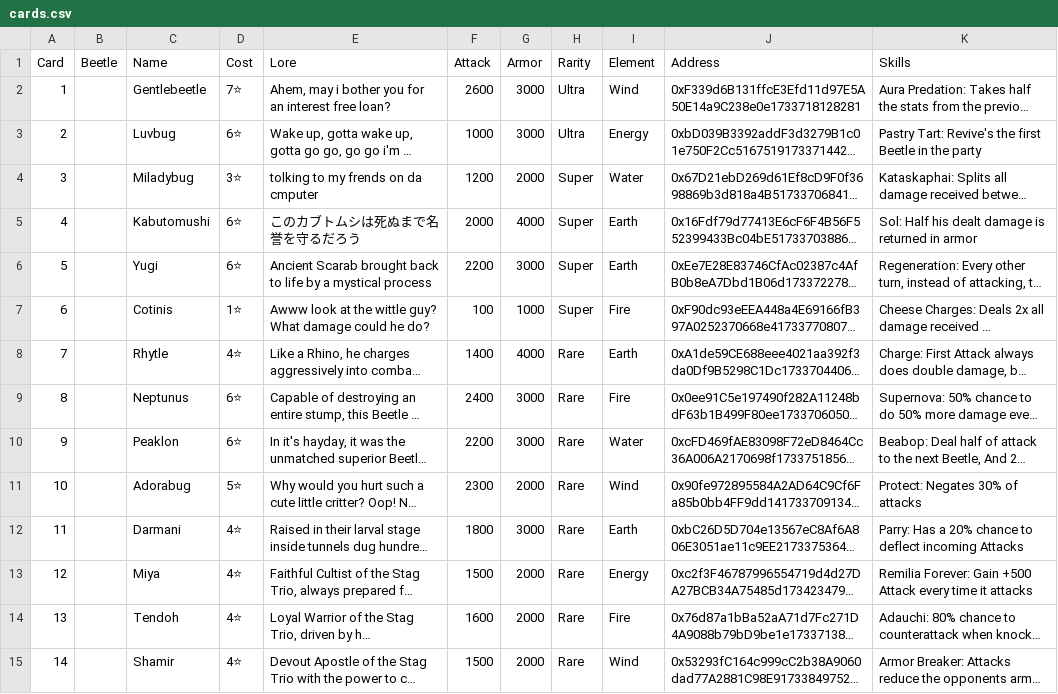
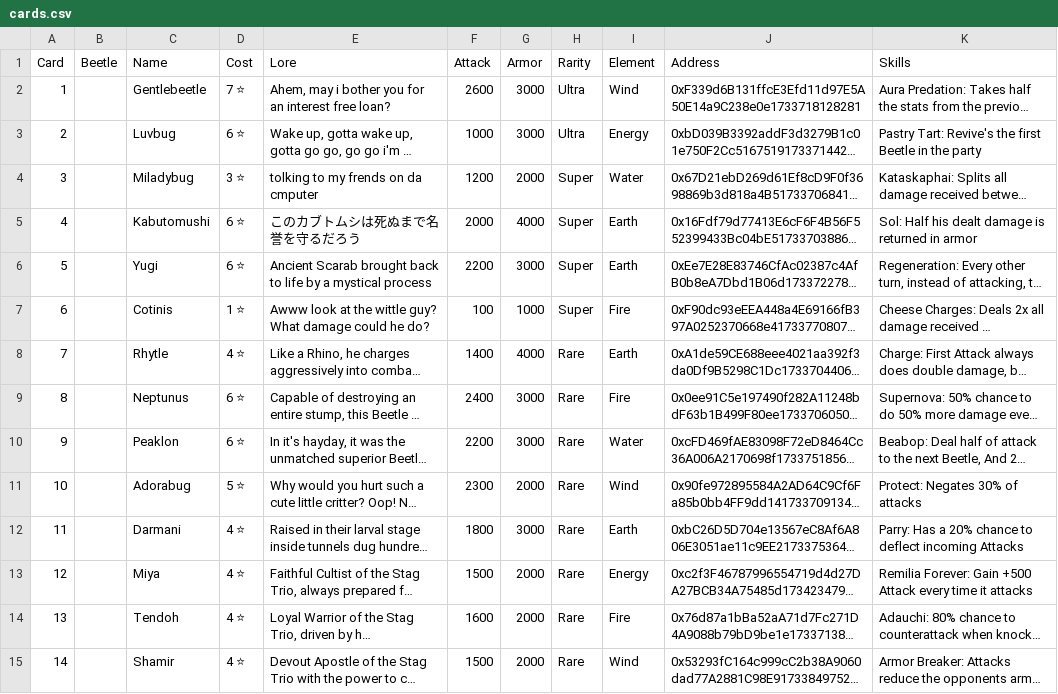
Before and after one commit to M4cs/beetlegame-webp, a CSV file: data/cards.csv, drawn as a sheet; only a part is shown; long unchanged cells end in …; the diff covers the shown part only; the diff names each change by its address in the sheet, - before the commit and + after, or states it on an @@ line.

```diff
--- a/data/cards.csv
+++ b/data/cards.csv
-D2 (Cost): 7⭐
+D2 (Cost): 7 ⭐
-D3 (Cost): 6⭐
+D3 (Cost): 6 ⭐
-D4 (Cost): 3⭐
+D4 (Cost): 3 ⭐
-D5:D6 (Cost): 6⭐
+D5:D6 (Cost): 6 ⭐
-D7 (Cost): 1⭐
+D7 (Cost): 1 ⭐
-D8 (Cost): 4⭐
+D8 (Cost): 4 ⭐
-D9:D10 (Cost): 6⭐
+D9:D10 (Cost): 6 ⭐
-D11 (Cost): 5⭐
+D11 (Cost): 5 ⭐
-D12:D15 (Cost): 4⭐
+D12:D15 (Cost): 4 ⭐
```
Also changed, not shown: 36 edited cells elsewhere in this file, 4 other files.
